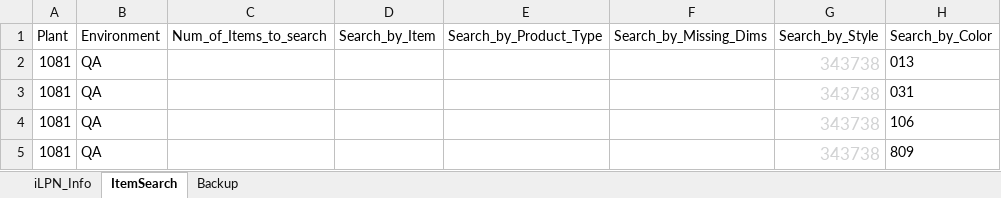
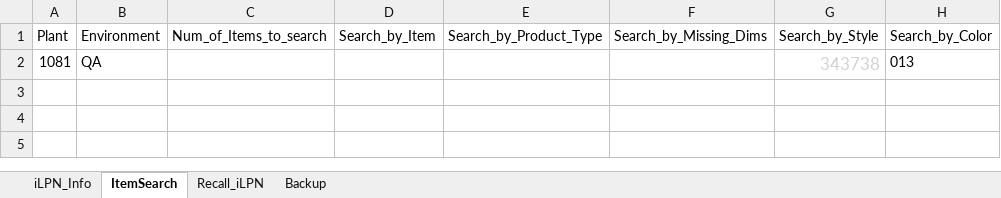
Before and after one commit to Vino0585/Nike, an Excel workbook: J30/Input_files/Inventory_Worksheet.xlsx, sheet ItemSearch, drawn as a sheet; values as stored, in another font and other column widths than the file's, no borders; the diff names each change by its address in the sheet, - before the commit and + after, or states it on an @@ line.

```diff
--- a/J30/Input_files/Inventory_Worksheet.xlsx (sheet ItemSearch)
+++ b/J30/Input_files/Inventory_Worksheet.xlsx (sheet ItemSearch)
+sheet tab: Recall_iLPN
-row 3: 1081 | QA |  |  |  |  | 343738 | 031
-row 4: 1081 | QA |  |  |  |  | 343738 | 106
-row 5: 1081 | QA |  |  |  |  | 343738 | 809
```
Also changed, not shown: sheet iLPN_Info, J30/Input_files/WorkSheet.xlsx, J30/Output_files/ASN_Creation_Report.xlsx, 17 other files.
